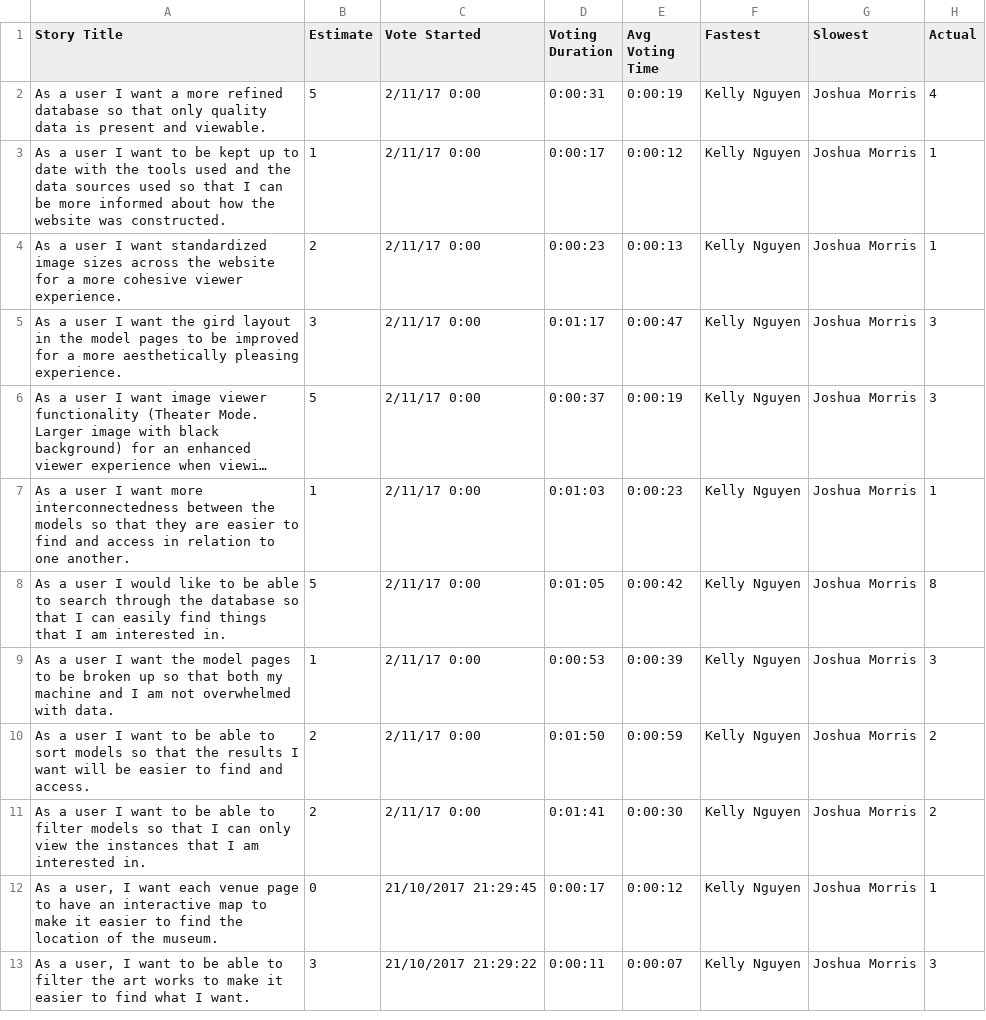
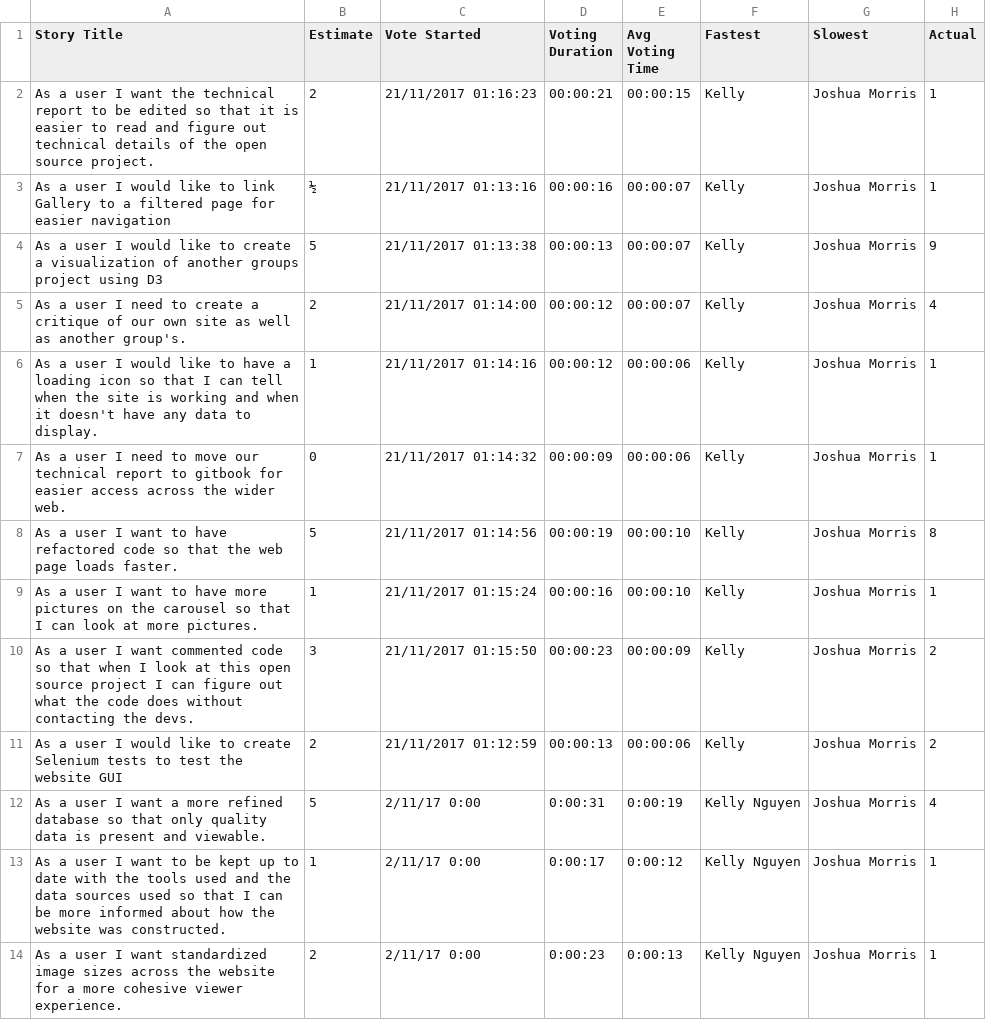
Before and after one commit to museumary/Museumary, a CSV file: stories.csv, drawn as a sheet; only a part is shown; the shorter side is filled out with more unchanged rows; long unchanged cells end in …; the diff names each change by its address in the sheet, - before the commit and + after, or states it on an @@ line.

Commit message:
updated stories.csv

```diff
--- a/stories.csv
+++ b/stories.csv
+row 2: As a user I want the technical report to be edited so that it is easier to read and figure out technical details of the open source project. | 2 | 21/11/2017 01:16:23 | 00:00:21 | 00:00:15 | Kelly | Joshua Morris | 1
+row 3: As a user I would like to link Gallery to a filtered page for easier navigation | ½ | 21/11/2017 01:13:16 | 00:00:16 | 00:00:07 | Kelly | Joshua Morris | 1
+row 4: As a user I would like to create a visualization of another groups project using D3 | 5 | 21/11/2017 01:13:38 | 00:00:13 | 00:00:07 | Kelly | Joshua Morris | 9
+row 5: As a user I need to create a critique of our own site as well as another group's. | 2 | 21/11/2017 01:14:00 | 00:00:12 | 00:00:07 | Kelly | Joshua Morris | 4
+row 6: As a user I would like to have a loading icon so that I can tell when the site is working and when it doesn't have any data to display. | 1 | 21/11/2017 01:14:16 | 00:00:12 | 00:00:06 | Kelly | Joshua Morris | 1
+row 7: As a user I need to move our technical report to gitbook for easier access across the wider web. | 0 | 21/11/2017 01:14:32 | 00:00:09 | 00:00:06 | Kelly | Joshua Morris | 1
+row 8: As a user I want to have refactored code so that the web page loads faster. | 5 | 21/11/2017 01:14:56 | 00:00:19 | 00:00:10 | Kelly | Joshua Morris | 8
+row 9: As a user I want to have more pictures on the carousel so that I can look at more pictures. | 1 | 21/11/2017 01:15:24 | 00:00:16 | 00:00:10 | Kelly | Joshua Morris | 1
+row 10: As a user I want commented code so that when I look at this open source project I can figure out what the code does without contacting the devs. | 3 | 21/11/2017 01:15:50 | 00:00:23 | 00:00:09 | Kelly | Joshua Morris | 2
+row 11: As a user I would like to create Selenium tests to test the website GUI | 2 | 21/11/2017 01:12:59 | 00:00:13 | 00:00:06 | Kelly | Joshua Morris | 2
```
